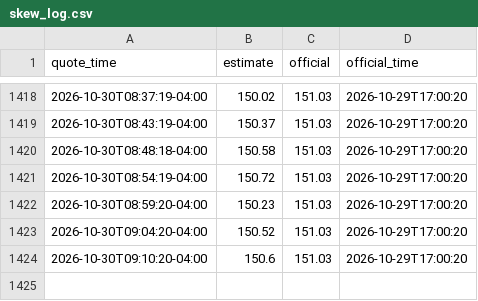
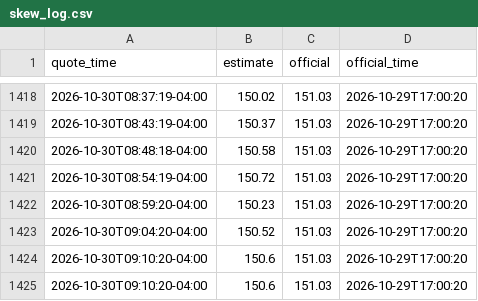
Before and after one commit to limelightle-debug/mri-app, a CSV file: data/skew_log.csv, drawn as a sheet; only a part is shown, gaps mark what is left out; the diff names each change by its address in the sheet, - before the commit and + after, or states it on an @@ line.

```diff
--- a/data/skew_log.csv
+++ b/data/skew_log.csv
+row 1425: 2026-10-30T09:10:20-04:00 | 150.6 | 151.03 | 2026-10-29T17:00:20
```
Also changed, not shown: 6 other files.
